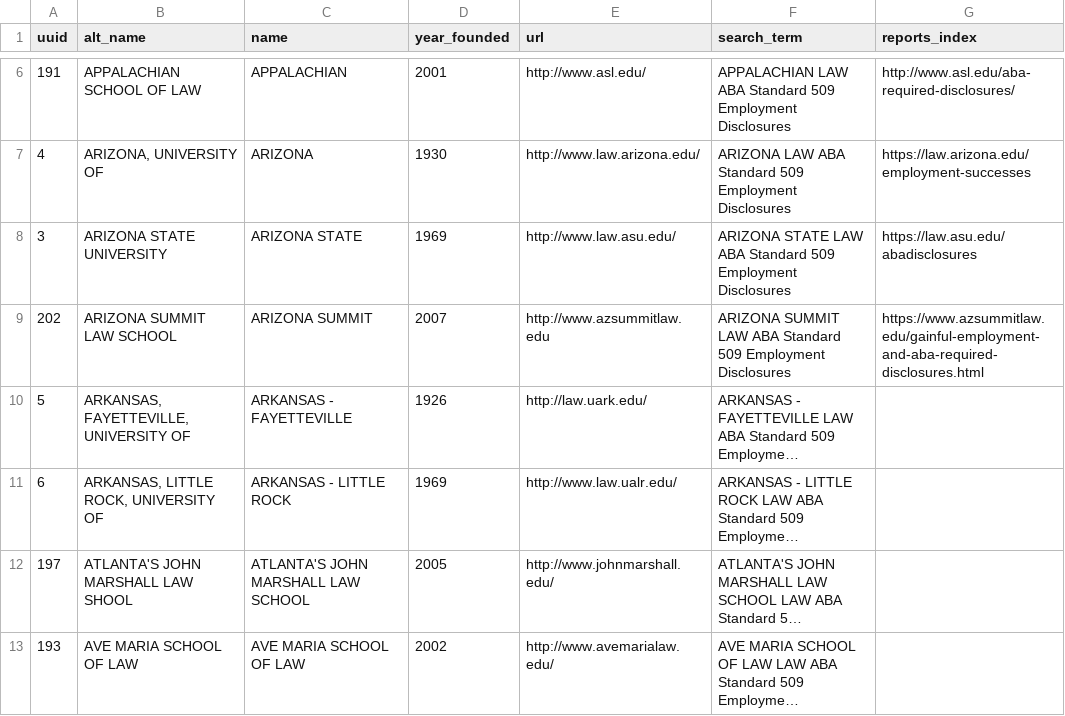
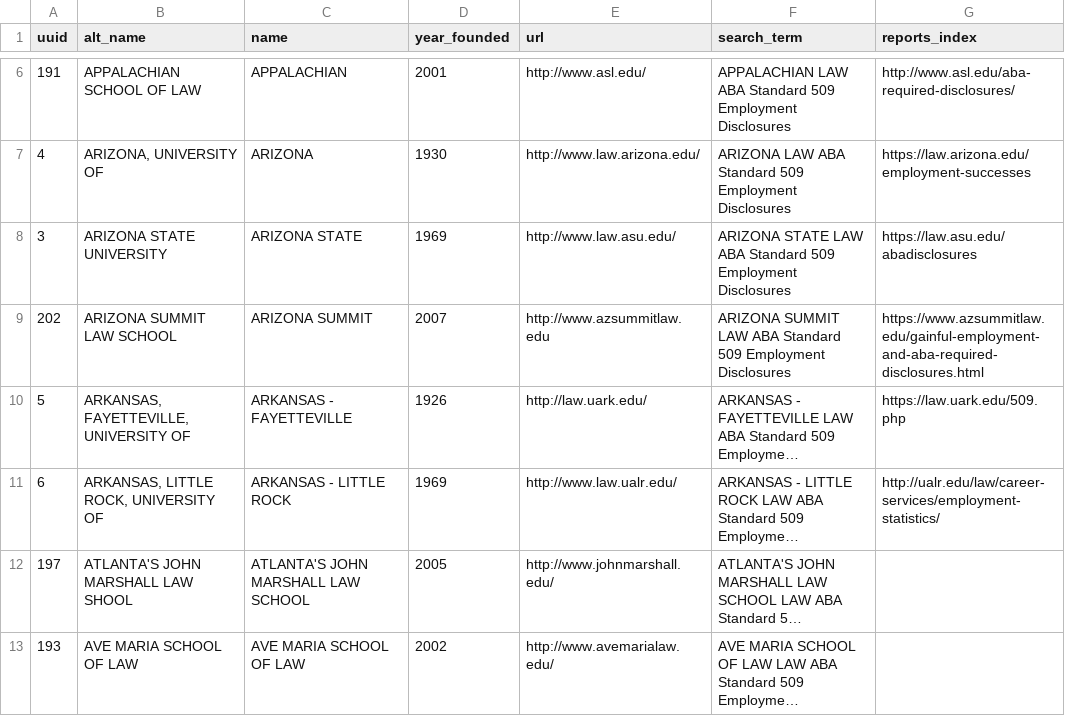
Before and after one commit to data-creative/aba-employment-summary-reports-archive, a CSV file: db/schools.csv, drawn as a sheet; only a part is shown, gaps mark what is left out; long unchanged cells end in …; the diff names each change by its address in the sheet, - before the commit and + after, or states it on an @@ line.

Commit message:
Arkensas schools

```diff
--- a/db/schools.csv
+++ b/db/schools.csv
-G10 (reports_index): (empty)
+G10 (reports_index): https://law.uark.edu/509.php
-G11 (reports_index): (empty)
+G11 (reports_index): http://ualr.edu/law/career-services/employment-statistics/
```
Also changed, not shown: 11 other files.
